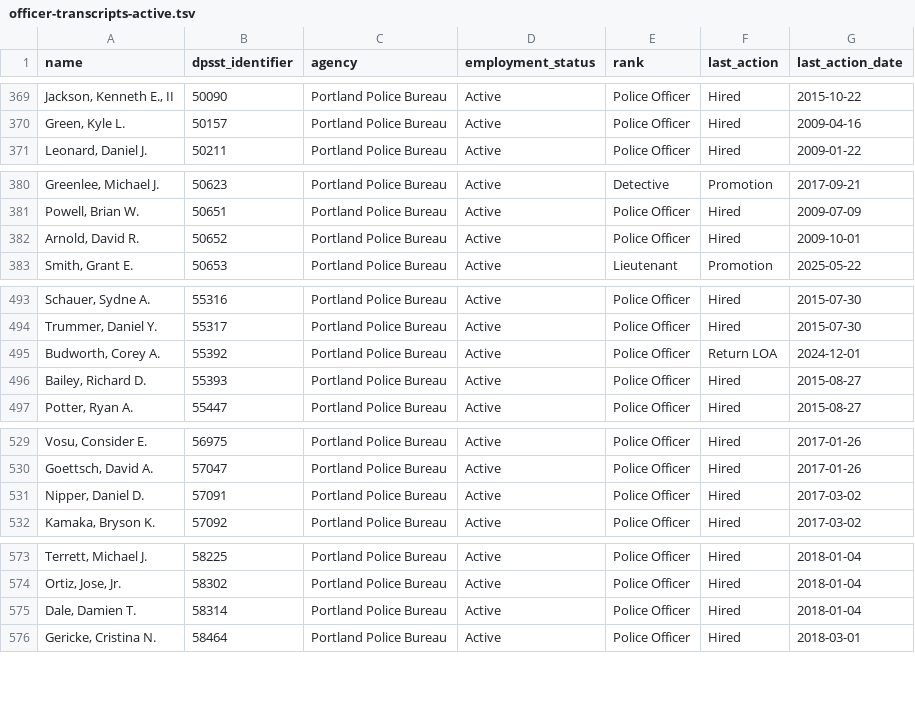
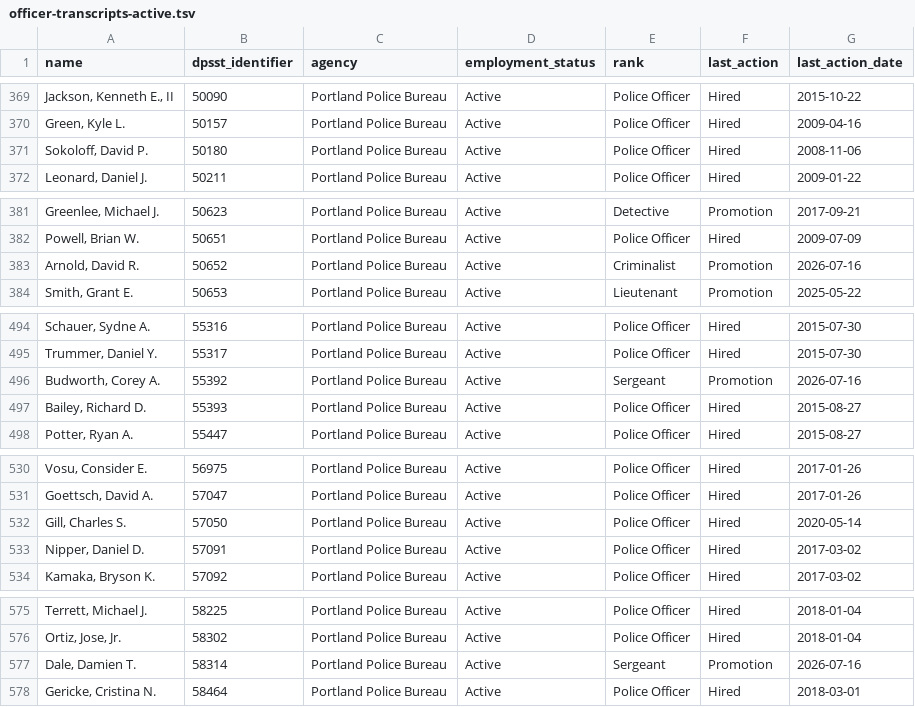
Before and after one commit to PDX-Police-Accountability/dpsst-data, a TSV file: officers/summary/officer-transcripts-active.tsv, drawn as a sheet; only a part is shown, gaps mark what is left out.

```diff
--- a/officers/summary/officer-transcripts-active.tsv
+++ b/officers/summary/officer-transcripts-active.tsv
@@ -370,2 +370,3 @@ Jackson, Kenneth E., II	50090	Portland Police Bureau	Active	Police Officer	Hired
 Green, Kyle L.	50157	Portland Police Bureau	Active	Police Officer	Hired	2009-04-16
+Sokoloff, David P.	50180	Portland Police Bureau	Active	Police Officer	Hired	2008-11-06
 Leonard, Daniel J.	50211	Portland Police Bureau	Active	Police Officer	Hired	2009-01-22
@@ -381,3 +382,3 @@ Greenlee, Michael J.	50623	Portland Police Bureau	Active	Detective	Promotion	201
 Powell, Brian W.	50651	Portland Police Bureau	Active	Police Officer	Hired	2009-07-09
-Arnold, David R.	50652	Portland Police Bureau	Active	Police Officer	Hired	2009-10-01
+Arnold, David R.	50652	Portland Police Bureau	Active	Criminalist	Promotion	2026-07-16
 Smith, Grant E.	50653	Portland Police Bureau	Active	Lieutenant	Promotion	2025-05-22
@@ -494,3 +495,3 @@ Schauer, Sydne A.	55316	Portland Police Bureau	Active	Police Officer	Hired	2015-
 Trummer, Daniel Y.	55317	Portland Police Bureau	Active	Police Officer	Hired	2015-07-30
-Budworth, Corey A.	55392	Portland Police Bureau	Active	Police Officer	Return LOA	2024-12-01
+Budworth, Corey A.	55392	Portland Police Bureau	Active	Sergeant	Promotion	2026-07-16
 Bailey, Richard D.	55393	Portland Police Bureau	Active	Police Officer	Hired	2015-08-27
@@ -530,2 +531,3 @@ Vosu, Consider E.	56975	Portland Police Bureau	Active	Police Officer	Hired	2017-
 Goettsch, David A.	57047	Portland Police Bureau	Active	Police Officer	Hired	2017-01-26
+Gill, Charles S.	57050	Portland Police Bureau	Active	Police Officer	Hired	2020-05-14
 Nipper, Daniel D.	57091	Portland Police Bureau	Active	Police Officer	Hired	2017-03-02
@@ -574,3 +576,3 @@ Terrett, Michael J.	58225	Portland Police Bureau	Active	Police Officer	Hired	201
 Ortiz, Jose, Jr.	58302	Portland Police Bureau	Active	Police Officer	Hired	2018-01-04
-Dale, Damien T.	58314	Portland Police Bureau	Active	Police Officer	Hired	2018-01-04
+Dale, Damien T.	58314	Portland Police Bureau	Active	Sergeant	Promotion	2026-07-16
 Gericke, Cristina N.	58464	Portland Police Bureau	Active	Police Officer	Hired	2018-03-01
```
Also changed, not shown: officers/summary/officer-transcripts.tsv, 42 other files.
